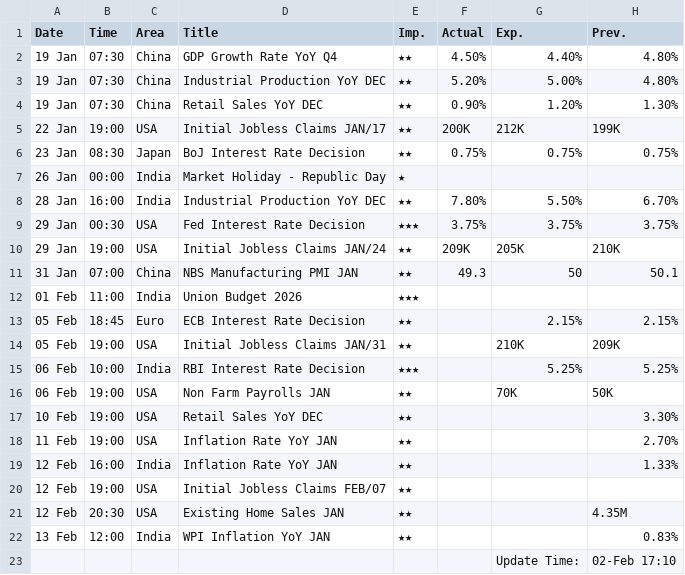
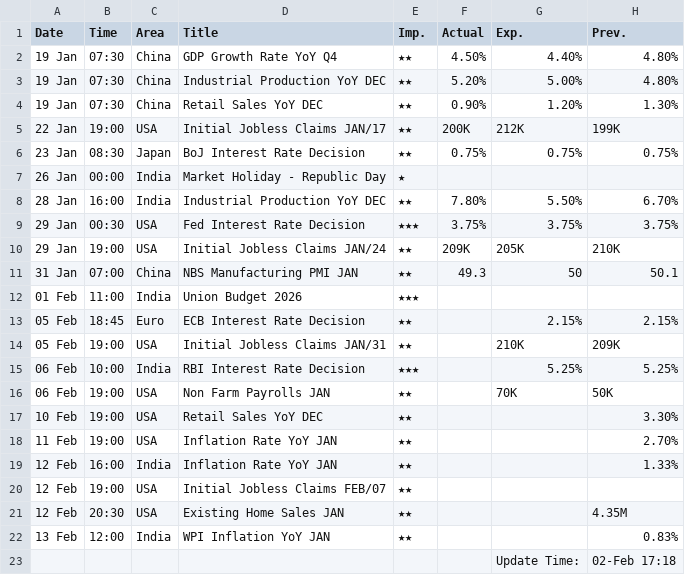
Before and after one commit to saikat-pundit/Index-NAVs, a CSV file: Data/Economic.csv, drawn as a sheet.

```diff
--- a/Data/Economic.csv
+++ b/Data/Economic.csv
@@ -22,2 +22,2 @@ Date,Time,Area,Title,Imp.,Actual,Exp.,Prev.
 13 Feb,12:00,India,WPI Inflation YoY JAN,★★,,,0.83%
-,,,,,,Update Time:,02-Feb 17:10
+,,,,,,Update Time:,02-Feb 17:18
```
Also changed, not shown: Data/BSE.csv, Data/Cash.csv, 6 other files.
